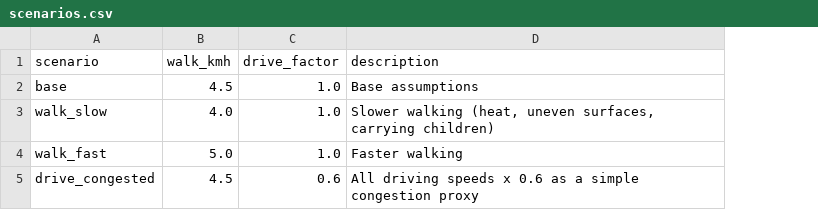
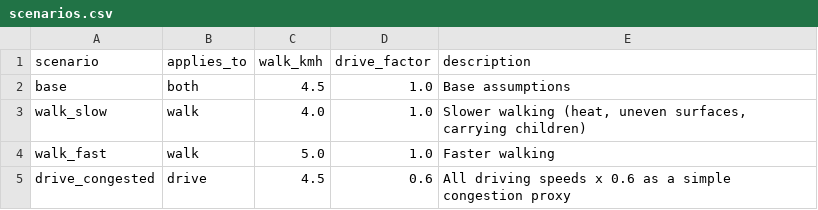
Before and after one commit to motamba/Service_Accessibility_Analysis_and_Spatial_API, a CSV file: etl/config/scenarios.csv, drawn as a sheet; the diff names each change by its address in the sheet, - before the commit and + after, or states it on an @@ line.

```diff
--- a/etl/config/scenarios.csv
+++ b/etl/config/scenarios.csv
+column B (applies_to), rows 2-5: both | walk | walk | drive
```
Also changed, not shown: 5 other files.
